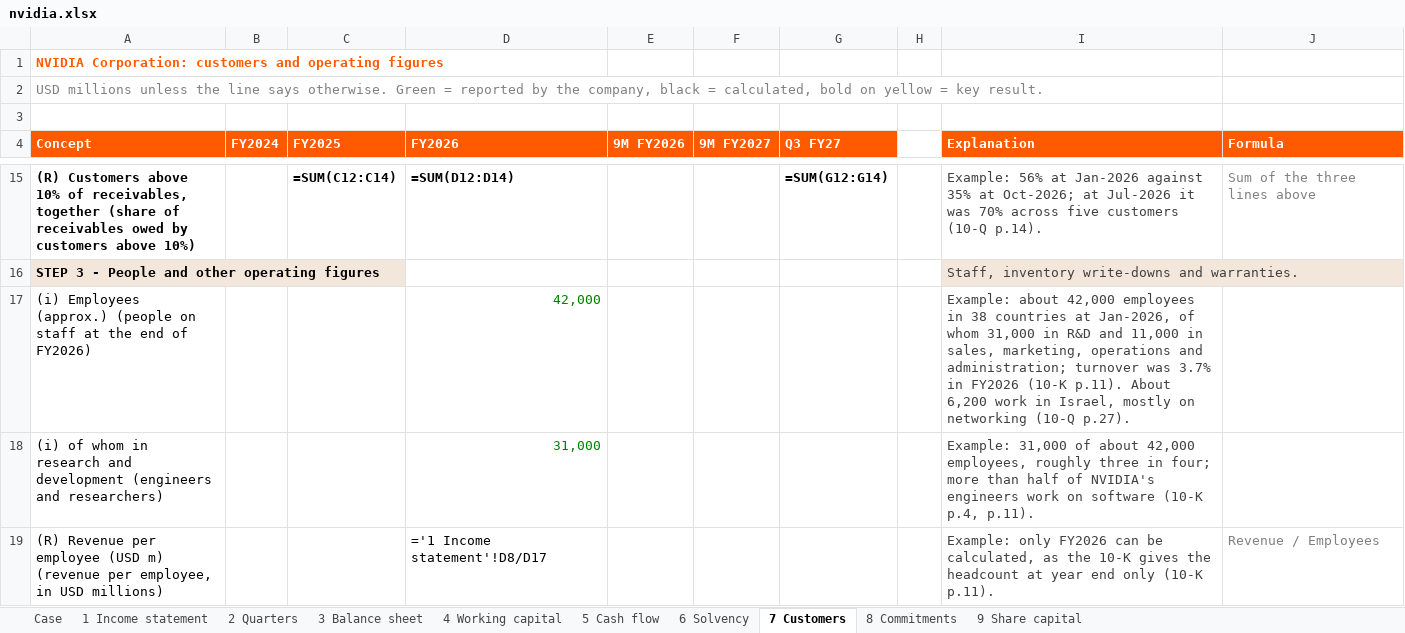
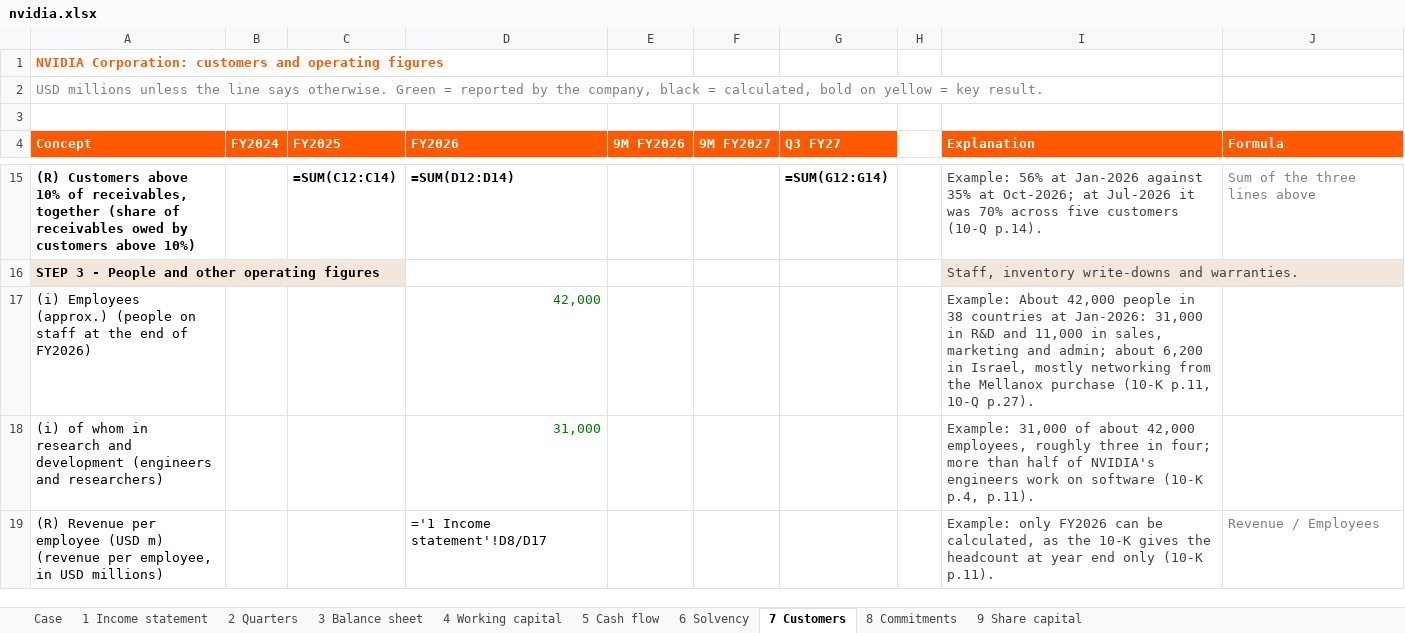
Before and after one commit to ManuCem/Equity-Research-Lab, an Excel workbook: Nvidia/nvidia.xlsx, sheet 7 Customers, drawn as a sheet; only a part is shown, gaps mark what is left out; values as stored, in another font and other column widths than the file's, no borders; formulas without a stored value are shown as written; the diff covers the shown part only; the diff names each change by its address in the sheet, - before the commit and + after, or states it on an @@ line.

```diff
--- a/Nvidia/nvidia.xlsx (sheet 7 Customers)
+++ b/Nvidia/nvidia.xlsx (sheet 7 Customers)
-I17 (Explanation): Example: about 42,000 employees in 38 countries at Jan-2026, of whom 31,000 in R&D and 11,000 in sales, marketing, operations and administration; turnover was 3.7% in FY2026 (10-K p.11). About 6,200 work in Israel, mostly on networking (10-Q p.27).
+I17 (Explanation): Example: About 42,000 people in 38 countries at Jan-2026: 31,000 in R&D and 11,000 in sales, marketing and admin; about 6,200 in Israel, mostly networking from the Mellanox purchase (10-K p.11, 10-Q p.27).
```
Also changed, not shown: 3 edited cells elsewhere in this sheet, sheet 3 Balance sheet, sheet 1 Income statement, sheet 5 Cash flow, sheet 8 Commitments, sheet 2 Quarters, sheet 9 Share capital, 1 more sheet, Anthropic/anthropic.xlsx.
